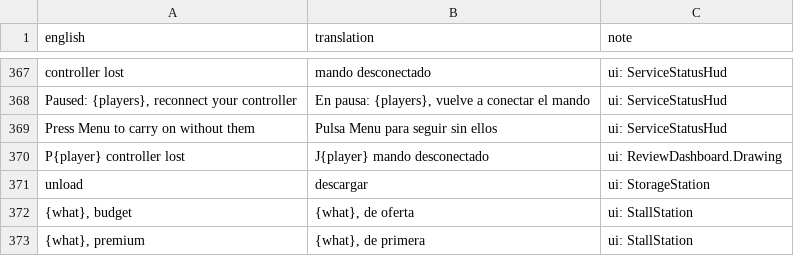
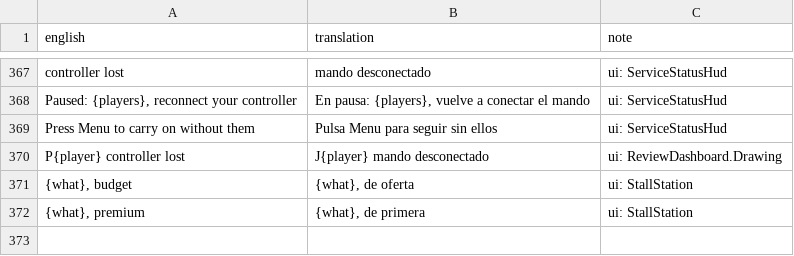
Before and after one commit to sergiofidalgo/mise-en-flex, a CSV file: Assets/_Project/Data/Localization/es.csv, drawn as a sheet; only a part is shown, gaps mark what is left out.

```diff
--- a/Assets/_Project/Data/Localization/es.csv
+++ b/Assets/_Project/Data/Localization/es.csv
@@ -374,3 +374,2 @@ Press Menu to carry on without them,Pulsa Menu para seguir sin ellos,ui: Service
 P{player} controller lost,J{player} mando desconectado,ui: ReviewDashboard.Drawing
-unload,descargar,ui: StorageStation
 "{what}, budget","{what}, de oferta",ui: StallStation
```
Also changed, not shown: 19 other files.
